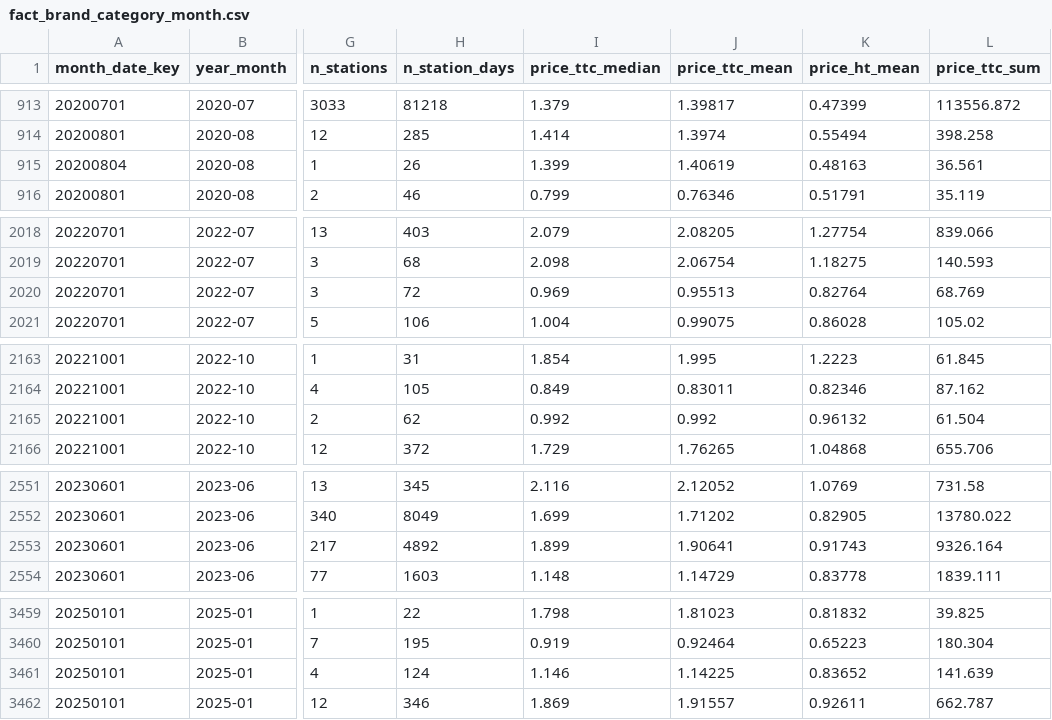
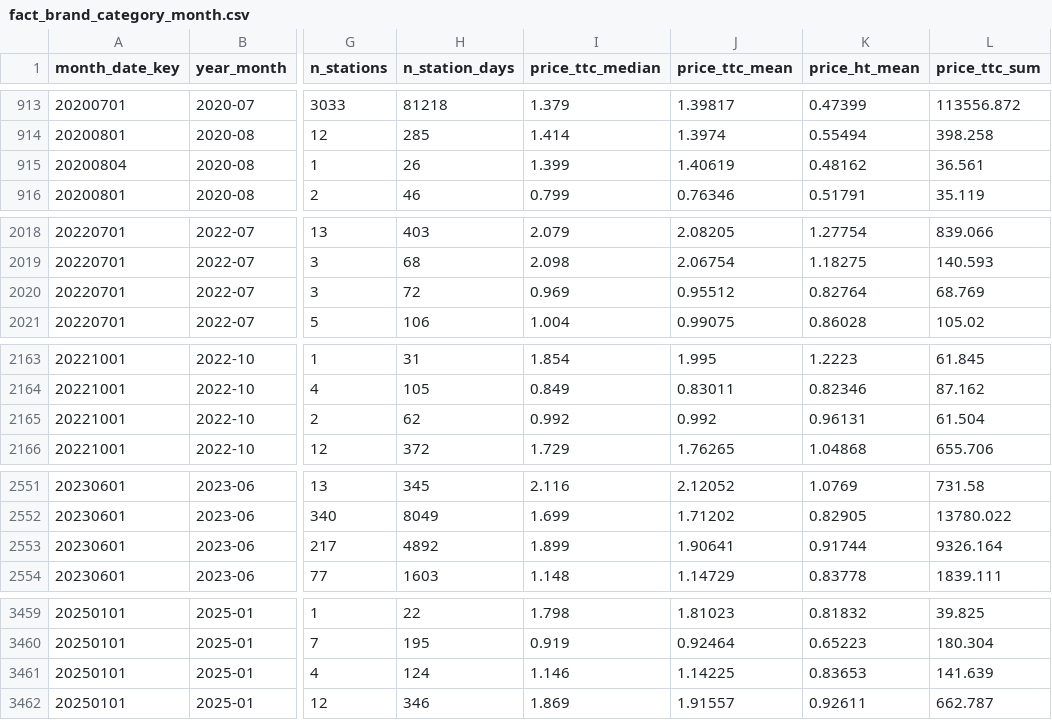
Before and after one commit to Oussama-essalehi/Plein-Tarif, a CSV file: data/gold/fact_brand_category_month.csv, drawn as a sheet; only a part is shown, gaps mark what is left out; the diff covers the shown part only; the diff names each change by its address in the sheet, - before the commit and + after, or states it on an @@ line.

```diff
--- a/data/gold/fact_brand_category_month.csv
+++ b/data/gold/fact_brand_category_month.csv
-K915 (price_ht_mean): 0.48163
+K915 (price_ht_mean): 0.48162
-J2020 (price_ttc_mean): 0.95513
+J2020 (price_ttc_mean): 0.95512
-K2165 (price_ht_mean): 0.96132
+K2165 (price_ht_mean): 0.96131
-K2553 (price_ht_mean): 0.91743
+K2553 (price_ht_mean): 0.91744
-K3461 (price_ht_mean): 0.83652
+K3461 (price_ht_mean): 0.83653
```
Also changed, not shown: 1 edited cell elsewhere in this file, data/gold/fact_national_daily.csv, 5 other files.
